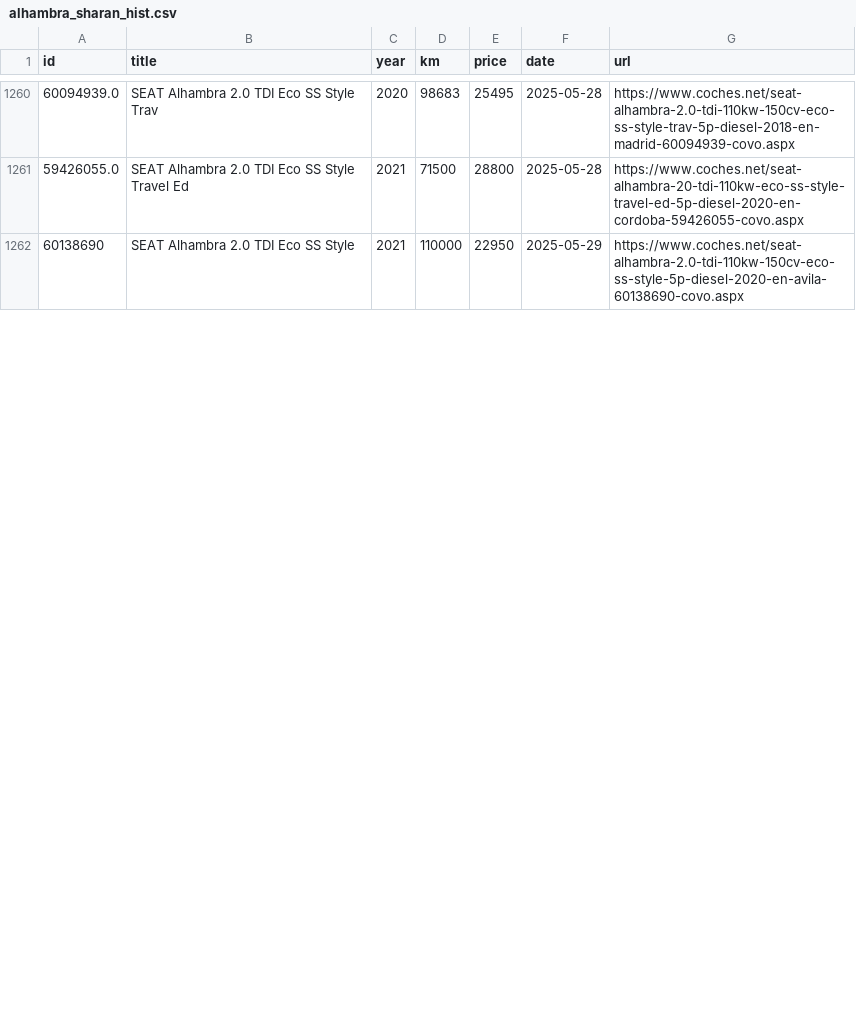
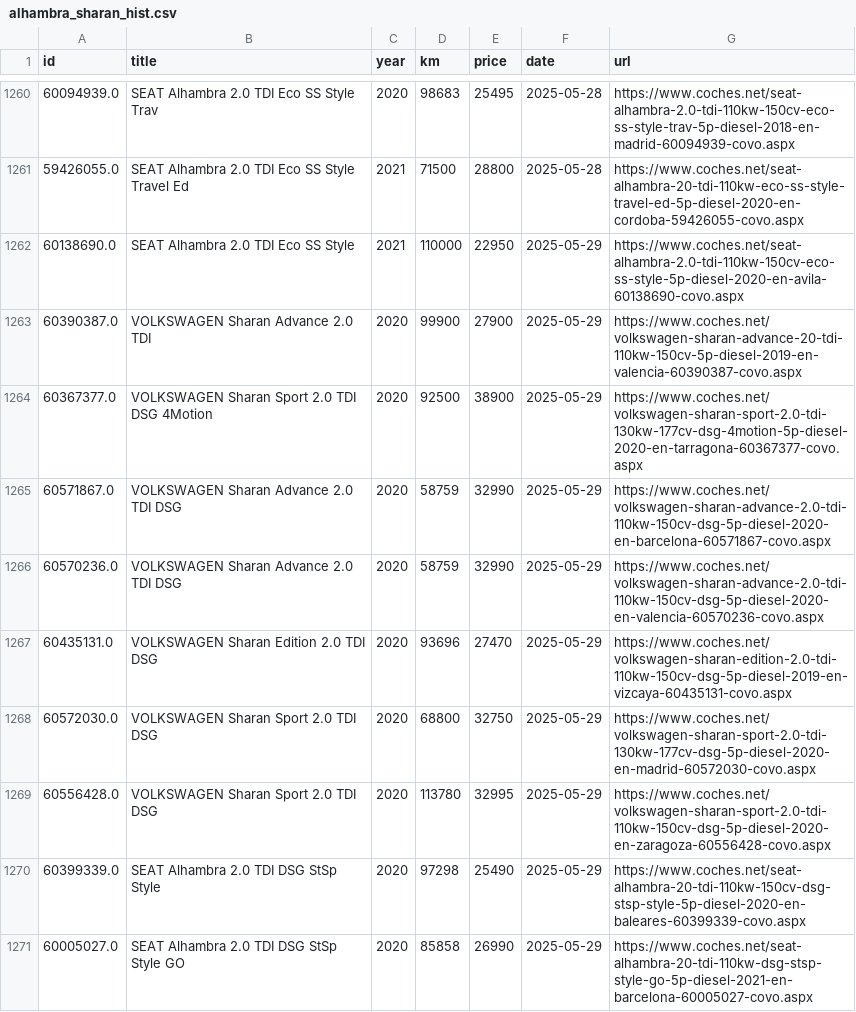
Before and after one commit to Quejicus/coches, a CSV file: data/alhambra_sharan_hist.csv, drawn as a sheet; only a part is shown, gaps mark what is left out; the diff covers the shown part only.

```diff
--- a/data/alhambra_sharan_hist.csv
+++ b/data/alhambra_sharan_hist.csv
@@ -1261,2 +1261,11 @@ id,title,year,km,price,date,url
 59426055.0,SEAT Alhambra 2.0 TDI Eco SS Style Travel Ed,2021,71500,28800,2025-05-28,https://www.coches.net/seat-alhambra-20-tdi-110kw-eco-ss-style-travel-ed-5p-diesel-2020-en-cordoba-59426055-covo.aspx
-60138690,SEAT Alhambra 2.0 TDI Eco SS Style,2021,110000,22950,2025-05-29,https://www.coches.net/seat-alhambra-2.0-tdi-110kw-150cv-eco-ss-style-5p-diesel-2020-en-avila-60138690-covo.aspx
+60138690.0,SEAT Alhambra 2.0 TDI Eco SS Style,2021,110000,22950,2025-05-29,https://www.coches.net/seat-alhambra-2.0-tdi-110kw-150cv-eco-ss-style-5p-diesel-2020-en-avila-60138690-covo.aspx
+60390387.0,VOLKSWAGEN Sharan Advance 2.0 TDI,2020,99900,27900,2025-05-29,https://www.coches.net/volkswagen-sharan-advance-20-tdi-110kw-150cv-5p-diesel-2019-en-valencia-60390387-covo.aspx
+60367377.0,VOLKSWAGEN Sharan Sport 2.0 TDI DSG 4Motion,2020,92500,38900,2025-05-29,https://www.coches.net/volkswagen-sharan-sport-2.0-tdi-130kw-177cv-dsg-4motion-5p-diesel-2020-en-tarragona-60367377-covo.aspx
+60571867.0,VOLKSWAGEN Sharan Advance 2.0 TDI DSG,2020,58759,32990,2025-05-29,https://www.coches.net/volkswagen-sharan-advance-2.0-tdi-110kw-150cv-dsg-5p-diesel-2020-en-barcelona-60571867-covo.aspx
+60570236.0,VOLKSWAGEN Sharan Advance 2.0 TDI DSG,2020,58759,32990,2025-05-29,https://www.coches.net/volkswagen-sharan-advance-2.0-tdi-110kw-150cv-dsg-5p-diesel-2020-en-valencia-60570236-covo.aspx
+60435131.0,VOLKSWAGEN Sharan Edition 2.0 TDI DSG,2020,93696,27470,2025-05-29,https://www.coches.net/volkswagen-sharan-edition-2.0-tdi-110kw-150cv-dsg-5p-diesel-2019-en-vizcaya-60435131-covo.aspx
+60572030.0,VOLKSWAGEN Sharan Sport 2.0 TDI DSG,2020,68800,32750,2025-05-29,https://www.coches.net/volkswagen-sharan-sport-2.0-tdi-130kw-177cv-dsg-5p-diesel-2020-en-madrid-60572030-covo.aspx
+60556428.0,VOLKSWAGEN Sharan Sport 2.0 TDI DSG,2020,113780,32995,2025-05-29,https://www.coches.net/volkswagen-sharan-sport-2.0-tdi-110kw-150cv-dsg-5p-diesel-2020-en-zaragoza-60556428-covo.aspx
+60399339.0,SEAT Alhambra 2.0 TDI DSG StSp Style,2020,97298,25490,2025-05-29,https://www.coches.net/seat-alhambra-20-tdi-110kw-150cv-dsg-stsp-style-5p-diesel-2020-en-baleares-60399339-covo.aspx
+60005027.0,SEAT Alhambra 2.0 TDI DSG StSp Style GO,2020,85858,26990,2025-05-29,https://www.coches.net/seat-alhambra-20-tdi-110kw-dsg-stsp-style-go-5p-diesel-2021-en-barcelona-60005027-covo.aspx
```
Also changed, not shown: 12 added rows, 1 removed row and 16 edited cells elsewhere in this file.
